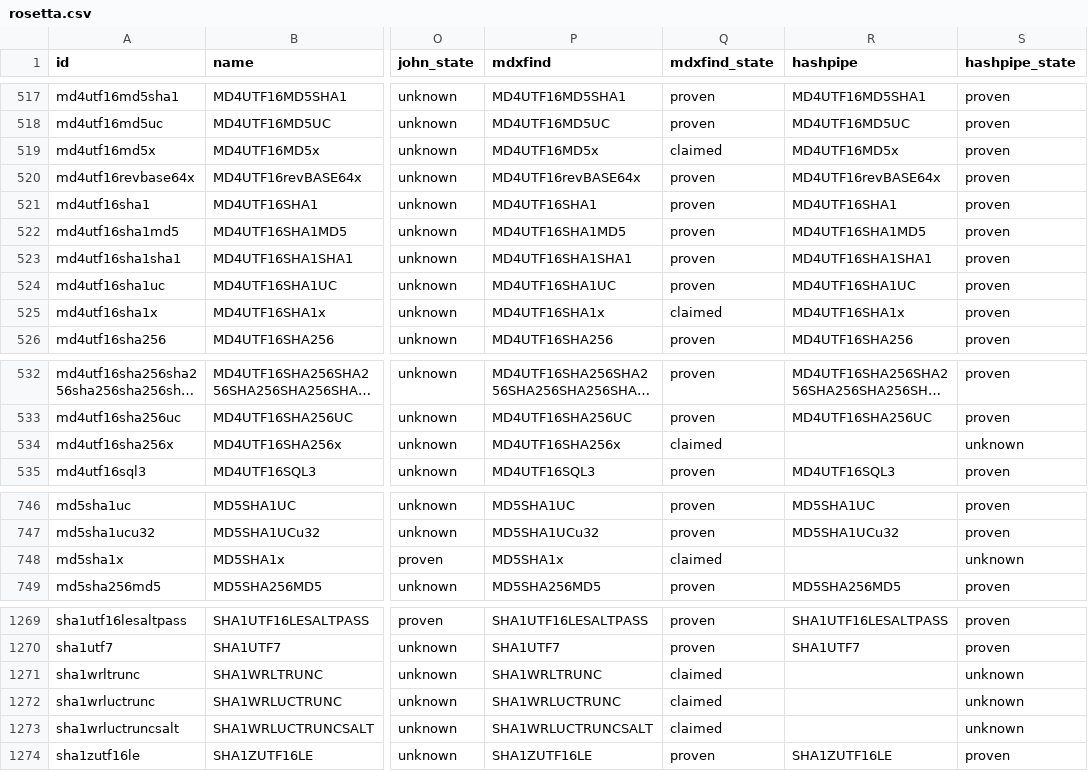
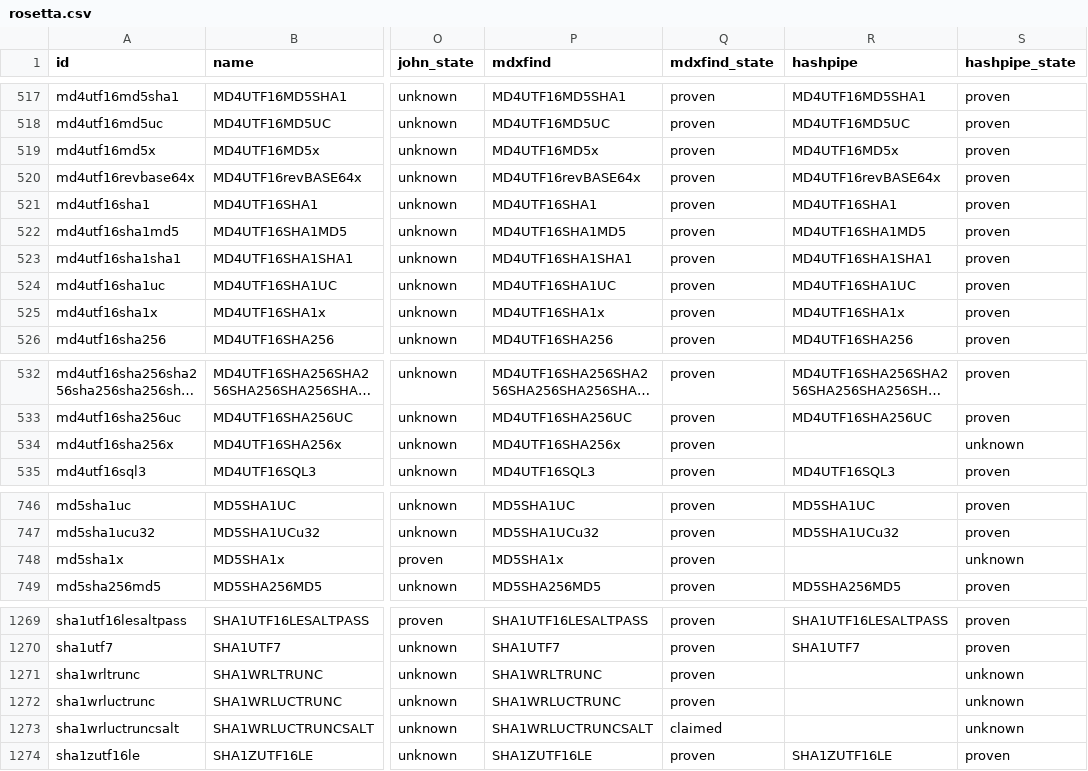
Before and after one commit to roycewilliams/cracking-rosetta, a CSV file: dist/rosetta.csv, drawn as a sheet; only a part is shown, gaps mark what is left out; long unchanged cells end in …; the diff covers the shown part only; the diff names each change by its address in the sheet, - before the commit and + after, or states it on an @@ line.

```diff
--- a/dist/rosetta.csv
+++ b/dist/rosetta.csv
-Q519 (mdxfind_state): claimed
+Q519 (mdxfind_state): proven
-Q525 (mdxfind_state): claimed
+Q525 (mdxfind_state): proven
-Q534 (mdxfind_state): claimed
+Q534 (mdxfind_state): proven
-Q748 (mdxfind_state): claimed
+Q748 (mdxfind_state): proven
-Q1271:Q1272 (mdxfind_state): claimed
+Q1271:Q1272 (mdxfind_state): proven
```
Also changed, not shown: 43 edited cells elsewhere in this file, 11 other files.
